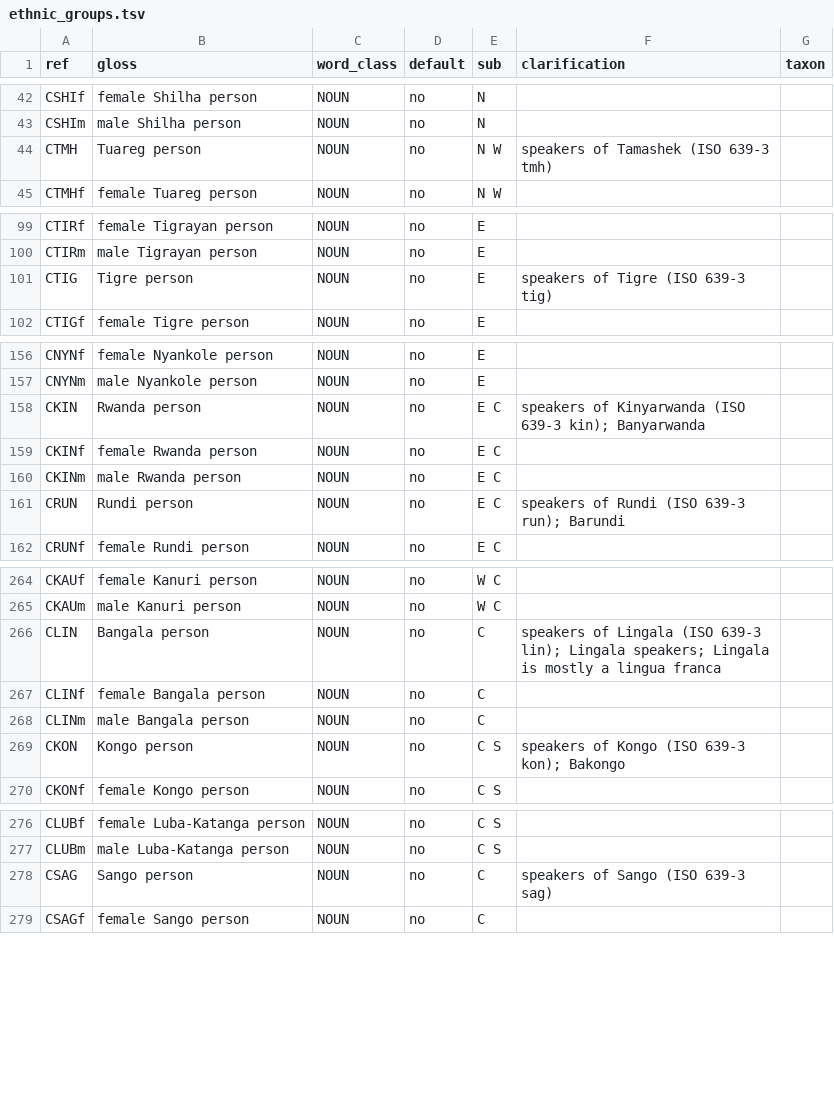
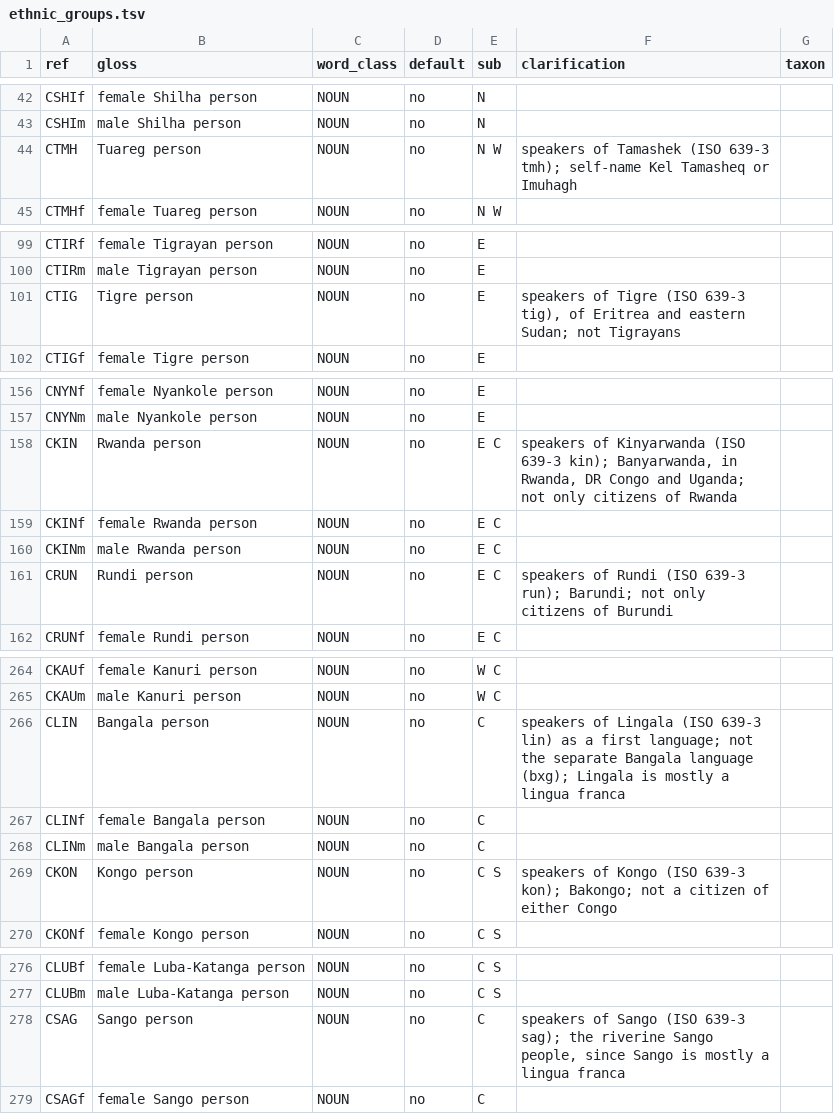
Before and after one commit to smojos/EACW, a TSV file: ethnic_groups.tsv, drawn as a sheet; only a part is shown, gaps mark what is left out; the diff covers the shown part only.

```diff
--- a/ethnic_groups.tsv
+++ b/ethnic_groups.tsv
@@ -43,3 +43,3 @@ CSHIf	female Shilha person	NOUN	no	N
 CSHIm	male Shilha person	NOUN	no	N		
-CTMH	Tuareg person	NOUN	no	N W	speakers of Tamashek (ISO 639-3 tmh)	
+CTMH	Tuareg person	NOUN	no	N W	speakers of Tamashek (ISO 639-3 tmh); self-name Kel Tamasheq or Imuhagh	
 CTMHf	female Tuareg person	NOUN	no	N W		
@@ -100,3 +100,3 @@ CTIRf	female Tigrayan person	NOUN	no	E
 CTIRm	male Tigrayan person	NOUN	no	E		
-CTIG	Tigre person	NOUN	no	E	speakers of Tigre (ISO 639-3 tig)	
+CTIG	Tigre person	NOUN	no	E	speakers of Tigre (ISO 639-3 tig), of Eritrea and eastern Sudan; not Tigrayans	
 CTIGf	female Tigre person	NOUN	no	E		
@@ -157,6 +157,6 @@ CNYNf	female Nyankole person	NOUN	no	E
 CNYNm	male Nyankole person	NOUN	no	E		
-CKIN	Rwanda person	NOUN	no	E C	speakers of Kinyarwanda (ISO 639-3 kin); Banyarwanda	
+CKIN	Rwanda person	NOUN	no	E C	speakers of Kinyarwanda (ISO 639-3 kin); Banyarwanda, in Rwanda, DR Congo and Uganda; not only citizens of Rwanda	
 CKINf	female Rwanda person	NOUN	no	E C		
 CKINm	male Rwanda person	NOUN	no	E C		
-CRUN	Rundi person	NOUN	no	E C	speakers of Rundi (ISO 639-3 run); Barundi	
+CRUN	Rundi person	NOUN	no	E C	speakers of Rundi (ISO 639-3 run); Barundi; not only citizens of Burundi	
 CRUNf	female Rundi person	NOUN	no	E C		
@@ -265,6 +265,6 @@ CKAUf	female Kanuri person	NOUN	no	W C
 CKAUm	male Kanuri person	NOUN	no	W C		
-CLIN	Bangala person	NOUN	no	C	speakers of Lingala (ISO 639-3 lin); Lingala speakers; Lingala is mostly a lingua franca	
+CLIN	Bangala person	NOUN	no	C	speakers of Lingala (ISO 639-3 lin) as a first language; not the separate Bangala language (bxg); Lingala is mostly a lingua franca	
 CLINf	female Bangala person	NOUN	no	C		
 CLINm	male Bangala person	NOUN	no	C		
-CKON	Kongo person	NOUN	no	C S	speakers of Kongo (ISO 639-3 kon); Bakongo	
+CKON	Kongo person	NOUN	no	C S	speakers of Kongo (ISO 639-3 kon); Bakongo; not a citizen of either Congo	
 CKONf	female Kongo person	NOUN	no	C S		
@@ -277,3 +277,3 @@ CLUBf	female Luba-Katanga person	NOUN	no	C S
 CLUBm	male Luba-Katanga person	NOUN	no	C S		
-CSAG	Sango person	NOUN	no	C	speakers of Sango (ISO 639-3 sag)	
+CSAG	Sango person	NOUN	no	C	speakers of Sango (ISO 639-3 sag); the riverine Sango people, since Sango is mostly a lingua franca	
 CSAGf	female Sango person	NOUN	no	C		
```
Also changed, not shown: 1 edited cell elsewhere in this file, 1 other file.
